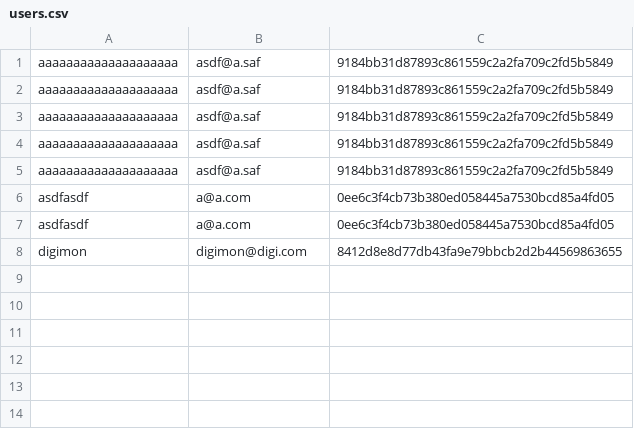
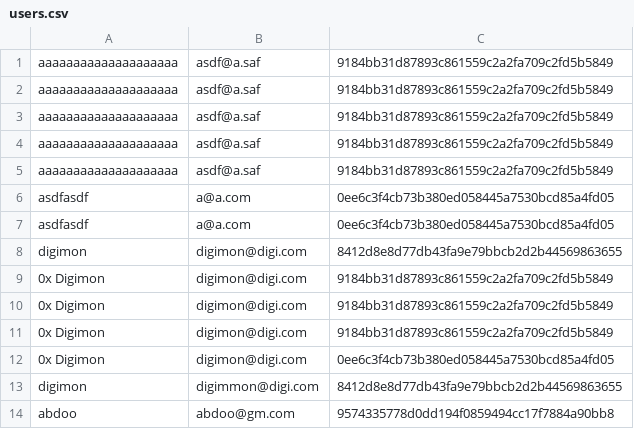
Before and after one commit to 0xDigimon/WebVulnerabilities, a CSV file: php-project/data/users.csv, drawn as a sheet; the diff names each change by its address in the sheet, - before the commit and + after, or states it on an @@ line.

```diff
--- a/php-project/data/users.csv
+++ b/php-project/data/users.csv
+row 9: 0x Digimon | digimon@digi.com | 9184bb31d87893c861559c2a2fa709c2fd5b5849
+row 10: 0x Digimon | digimon@digi.com | 9184bb31d87893c861559c2a2fa709c2fd5b5849
+row 11: 0x Digimon | digimon@digi.com | 9184bb31d87893c861559c2a2fa709c2fd5b5849
+row 12: 0x Digimon | digimon@digi.com | 0ee6c3f4cb73b380ed058445a7530bcd85a4fd05
+row 13: digimon | digimmon@digi.com | 8412d8e8d77db43fa9e79bbcb2d2b44569863655
+row 14: abdoo | abdoo@gm.com | 9574335778d0dd194f0859494cc17f7884a90bb8
```
Also changed, not shown: 6 other files.
